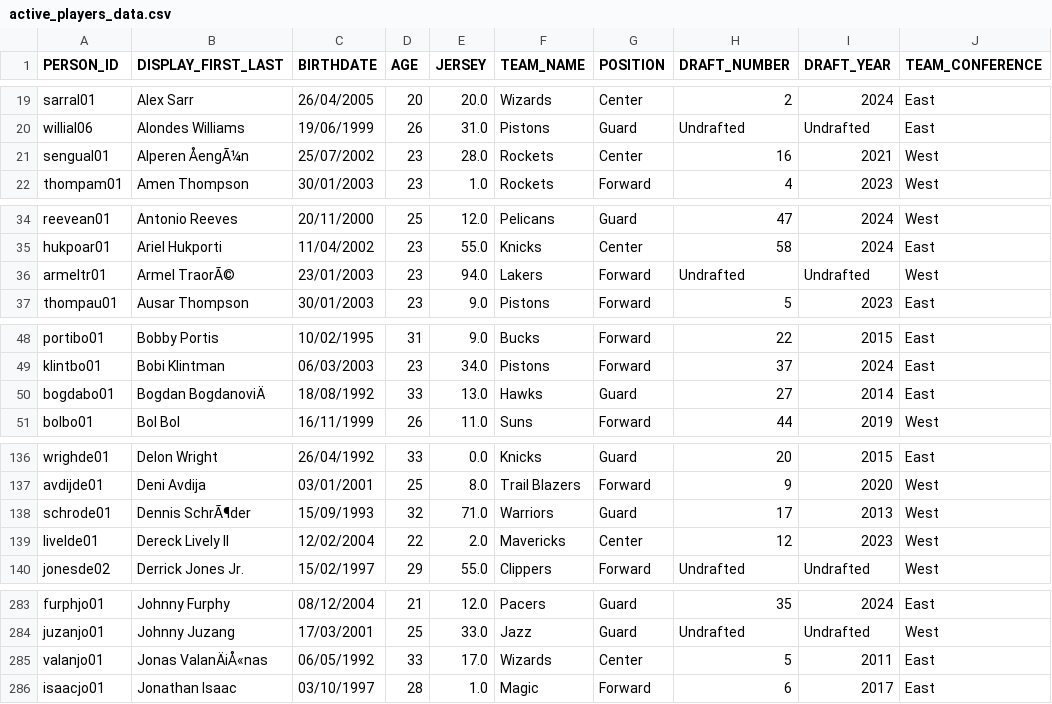
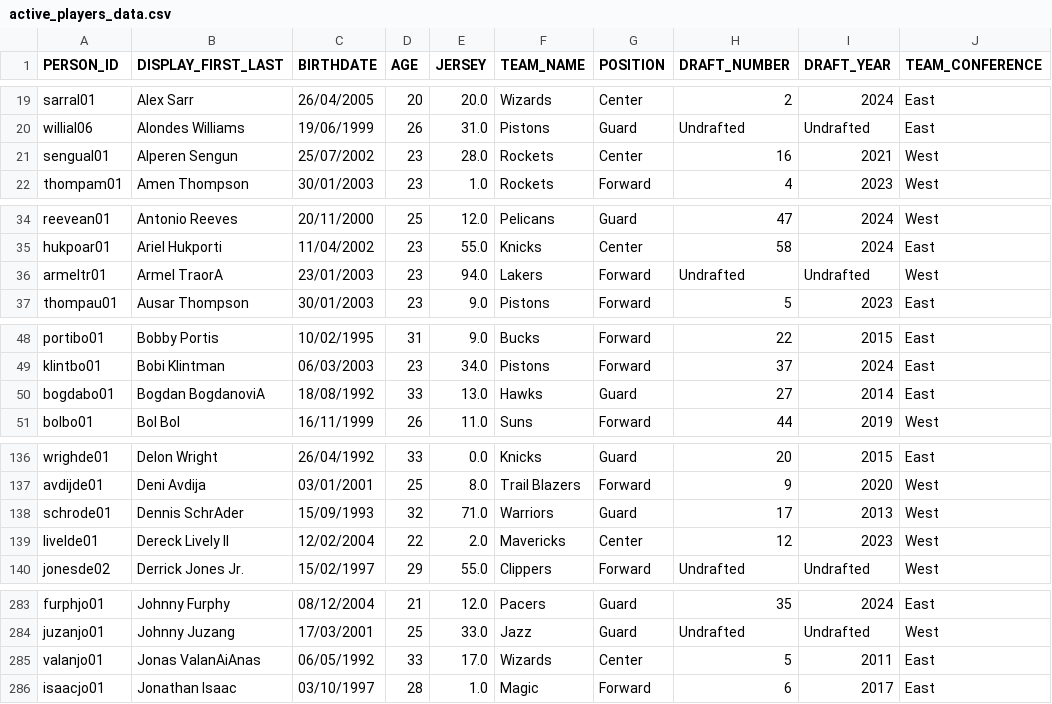
Before and after one commit to scoogii/nbadle-backend, a CSV file: active_players_data.csv, drawn as a sheet; only a part is shown, gaps mark what is left out; the diff covers the shown part only; the diff names each change by its address in the sheet, - before the commit and + after, or states it on an @@ line.

```diff
--- a/active_players_data.csv
+++ b/active_players_data.csv
-B21 (DISPLAY_FIRST_LAST): Alperen ÅengÃ¼n
+B21 (DISPLAY_FIRST_LAST): Alperen Sengun
-B36 (DISPLAY_FIRST_LAST): Armel TraorÃ©
+B36 (DISPLAY_FIRST_LAST): Armel TraorA
-B50 (DISPLAY_FIRST_LAST): Bogdan BogdanoviÄ
+B50 (DISPLAY_FIRST_LAST): Bogdan BogdanoviA
-B138 (DISPLAY_FIRST_LAST): Dennis SchrÃ¶der
+B138 (DISPLAY_FIRST_LAST): Dennis SchrAder
-B285 (DISPLAY_FIRST_LAST): Jonas ValanÄiÅ«nas
+B285 (DISPLAY_FIRST_LAST): Jonas ValanAiAnas
```
Also changed, not shown: 17 edited cells elsewhere in this file, 2 other files.
